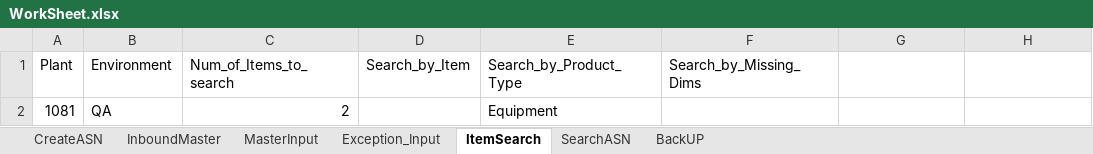
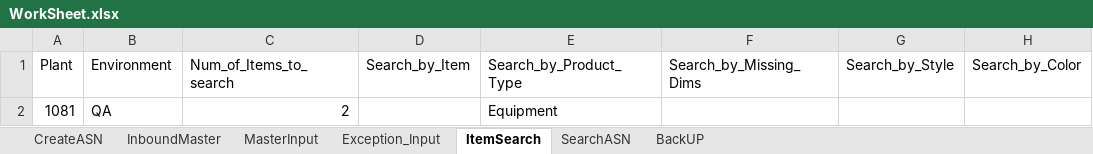
Before and after one commit to Vino0585/Nike, an Excel workbook: J30/Input_files/WorkSheet.xlsx, sheet ItemSearch, drawn as a sheet; values as stored, in another font and other column widths than the file's, no borders; the diff names each change by its address in the sheet, - before the commit and + after, or states it on an @@ line.

```diff
--- a/J30/Input_files/WorkSheet.xlsx (sheet ItemSearch)
+++ b/J30/Input_files/WorkSheet.xlsx (sheet ItemSearch)
-G1: (empty)
+G1: Search_by_Style
-H1: (empty)
+H1: Search_by_Color
```
Also changed, not shown: J30/Input_files/Outbound_Worksheet.xlsx, J30/Output_files/Order_Creation_Report.xlsx, 5 other files.
